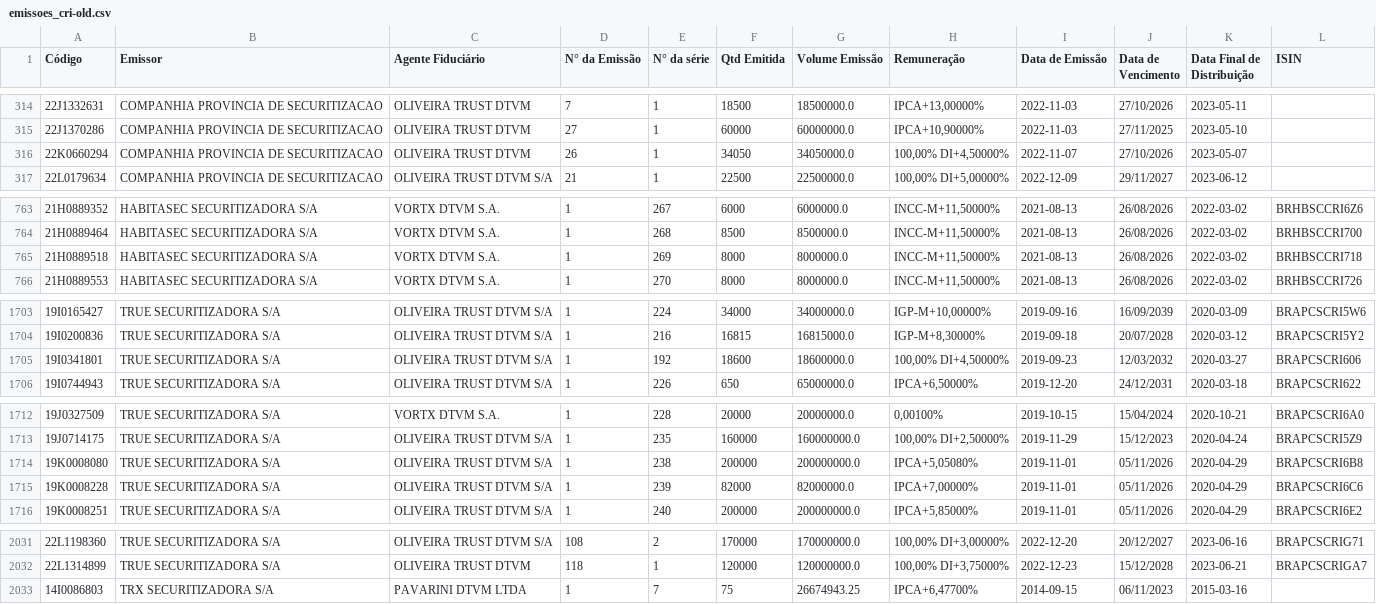
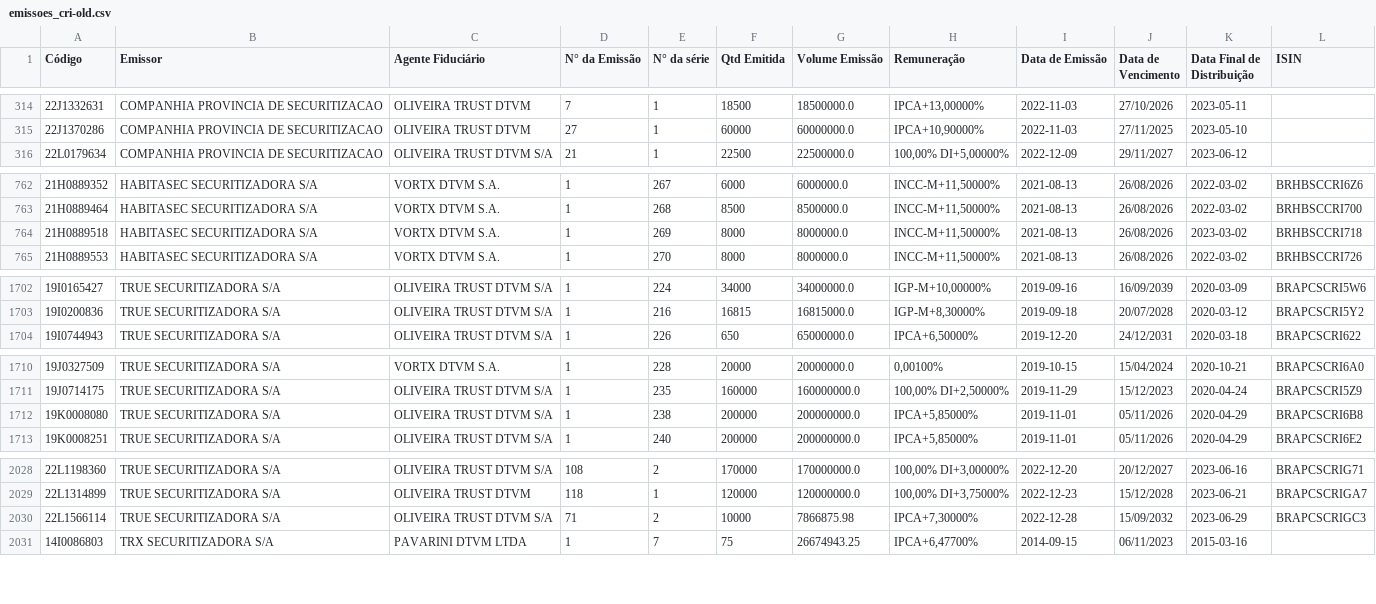
Before and after one commit to moderfla/scraper_cri_cetip, a CSV file: emissoes_cri-old.csv, drawn as a sheet; only a part is shown, gaps mark what is left out.

```diff
--- a/emissoes_cri-old.csv
+++ b/emissoes_cri-old.csv
@@ -315,3 +315,2 @@ Código,Emissor,Agente Fiduciário,N° da Emissão,N° da série,Qtd Emitida,Vol
 22J1370286,COMPANHIA PROVINCIA DE SECURITIZACAO,OLIVEIRA TRUST DTVM,27,1,60000,60000000.0,"IPCA+10,90000%",2022-11-03,27/11/2025,2023-05-10,
-22K0660294,COMPANHIA PROVINCIA DE SECURITIZACAO,OLIVEIRA TRUST DTVM,26,1,34050,34050000.0,"100,00%  DI+4,50000%",2022-11-07,27/10/2026,2023-05-07,
 22L0179634,COMPANHIA PROVINCIA DE SECURITIZACAO,OLIVEIRA TRUST DTVM S/A,21,1,22500,22500000.0,"100,00%  DI+5,00000%",2022-12-09,29/11/2027,2023-06-12,
@@ -764,3 +763,3 @@ Código,Emissor,Agente Fiduciário,N° da Emissão,N° da série,Qtd Emitida,Vol
 21H0889464,HABITASEC SECURITIZADORA S/A,VORTX DTVM S.A.,1,268,8500,8500000.0,"INCC-M+11,50000%",2021-08-13,26/08/2026,2022-03-02,BRHBSCCRI700
-21H0889518,HABITASEC SECURITIZADORA S/A,VORTX DTVM S.A.,1,269,8000,8000000.0,"INCC-M+11,50000%",2021-08-13,26/08/2026,2022-03-02,BRHBSCCRI718
+21H0889518,HABITASEC SECURITIZADORA S/A,VORTX DTVM S.A.,1,269,8000,8000000.0,"INCC-M+11,50000%",2021-08-13,26/08/2026,2023-03-02,BRHBSCCRI718
 21H0889553,HABITASEC SECURITIZADORA S/A,VORTX DTVM S.A.,1,270,8000,8000000.0,"INCC-M+11,50000%",2021-08-13,26/08/2026,2022-03-02,BRHBSCCRI726
@@ -1704,3 +1703,2 @@ Código,Emissor,Agente Fiduciário,N° da Emissão,N° da série,Qtd Emitida,Vol
 19I0200836,TRUE  SECURITIZADORA S/A,OLIVEIRA TRUST DTVM S/A,1,216,16815,16815000.0,"IGP-M+8,30000%",2019-09-18,20/07/2028,2020-03-12,BRAPCSCRI5Y2
-19I0341801,TRUE  SECURITIZADORA S/A,OLIVEIRA TRUST DTVM S/A,1,192,18600,18600000.0,"100,00%  DI+4,50000%",2019-09-23,12/03/2032,2020-03-27,BRAPCSCRI606
 19I0744943,TRUE  SECURITIZADORA S/A,OLIVEIRA TRUST DTVM S/A,1,226,650,65000000.0,"IPCA+6,50000%",2019-12-20,24/12/2031,2020-03-18,BRAPCSCRI622
@@ -1713,4 +1711,3 @@ Código,Emissor,Agente Fiduciário,N° da Emissão,N° da série,Qtd Emitida,Vol
 19J0714175,TRUE  SECURITIZADORA S/A,OLIVEIRA TRUST DTVM S/A,1,235,160000,160000000.0,"100,00%  DI+2,50000%",2019-11-29,15/12/2023,2020-04-24,BRAPCSCRI5Z9
-19K0008080,TRUE  SECURITIZADORA S/A,OLIVEIRA TRUST DTVM S/A,1,238,200000,200000000.0,"IPCA+5,05080%",2019-11-01,05/11/2026,2020-04-29,BRAPCSCRI6B8
-19K0008228,TRUE  SECURITIZADORA S/A,OLIVEIRA TRUST DTVM S/A,1,239,82000,82000000.0,"IPCA+7,00000%",2019-11-01,05/11/2026,2020-04-29,BRAPCSCRI6C6
+19K0008080,TRUE  SECURITIZADORA S/A,OLIVEIRA TRUST DTVM S/A,1,238,200000,200000000.0,"IPCA+5,85000%",2019-11-01,05/11/2026,2020-04-29,BRAPCSCRI6B8
 19K0008251,TRUE  SECURITIZADORA S/A,OLIVEIRA TRUST DTVM S/A,1,240,200000,200000000.0,"IPCA+5,85000%",2019-11-01,05/11/2026,2020-04-29,BRAPCSCRI6E2
@@ -2032,2 +2029,3 @@ Código,Emissor,Agente Fiduciário,N° da Emissão,N° da série,Qtd Emitida,Vol
 22L1314899,TRUE  SECURITIZADORA S/A,OLIVEIRA TRUST DTVM,118,1,120000,120000000.0,"100,00%  DI+3,75000%",2022-12-23,15/12/2028,2023-06-21,BRAPCSCRIGA7
+22L1566114,TRUE  SECURITIZADORA S/A,OLIVEIRA TRUST DTVM S/A,71,2,10000,7866875.98,"IPCA+7,30000%",2022-12-28,15/09/2032,2023-06-29,BRAPCSCRIGC3
 14I0086803,TRX SECURITIZADORA S/A,PAVARINI DTVM LTDA,1,7,75,26674943.25,"IPCA+6,47700%",2014-09-15,06/11/2023,2015-03-16,
```
Also changed, not shown: 1 other file.
